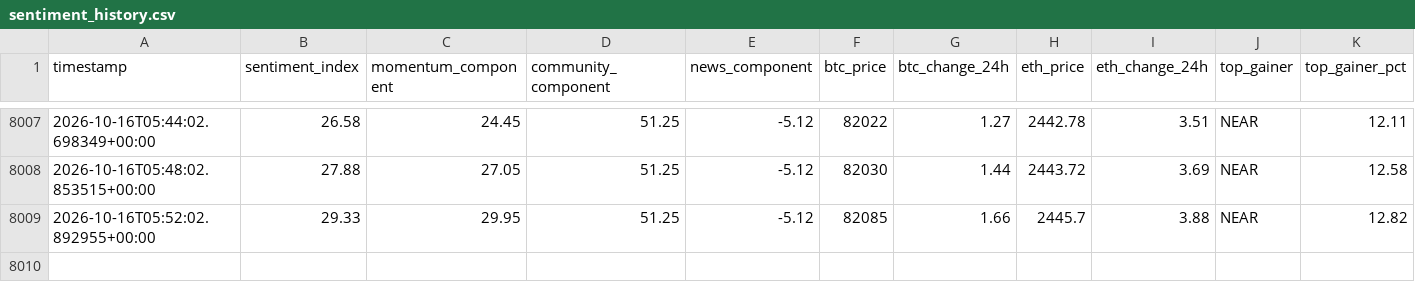
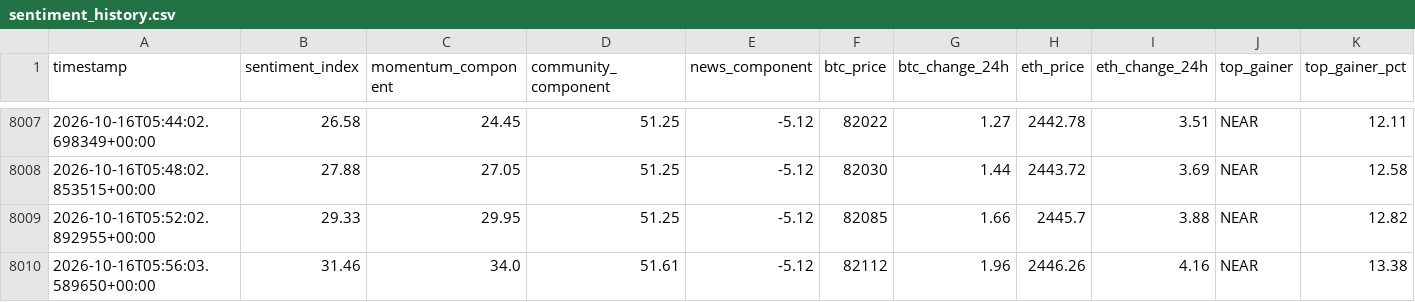
Before and after one commit to nyandajr/global-crypto-sentiment, a CSV file: data/sentiment_history.csv, drawn as a sheet; only a part is shown, gaps mark what is left out; rows hold the shown columns only; the diff names each change by its address in the sheet, - before the commit and + after, or states it on an @@ line.

Commit message:
data: crypto sentiment bullish 31.46 | BTC $82,112 (+1.96%) | top: NEAR +13.38%

```diff
--- a/data/sentiment_history.csv
+++ b/data/sentiment_history.csv
+row 8010: 2026-10-16T05:56:03.589650+00:00 | 31.46 | 34.0 | 51.61 | -5.12 | 82112 | 1.96 | 2446.26 | 4.16 | NEAR | 13.38
```
Also changed, not shown: 2 other files.
